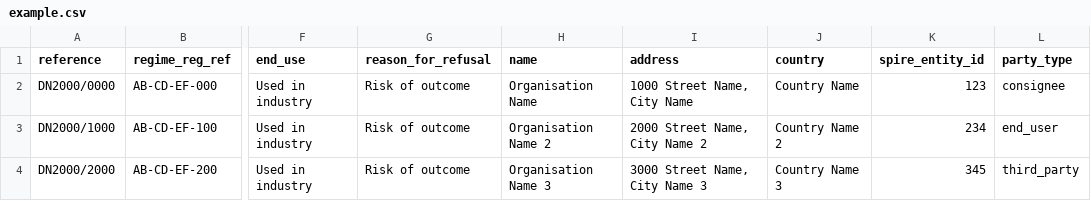
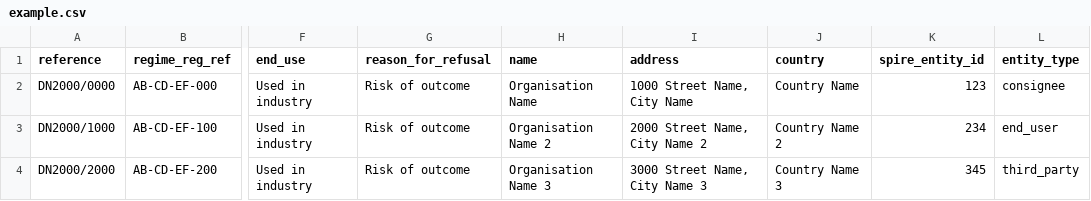
Before and after one commit to uktrade/lite-frontend, a CSV file: caseworker/external_data/example.csv, drawn as a sheet; only a part is shown, gaps mark what is left out; the diff names each change by its address in the sheet, - before the commit and + after, or states it on an @@ line.

Commit message:
amend example csv back to entity_type

```diff
--- a/caseworker/external_data/example.csv
+++ b/caseworker/external_data/example.csv
-L1: party_type
+L1: entity_type
```
